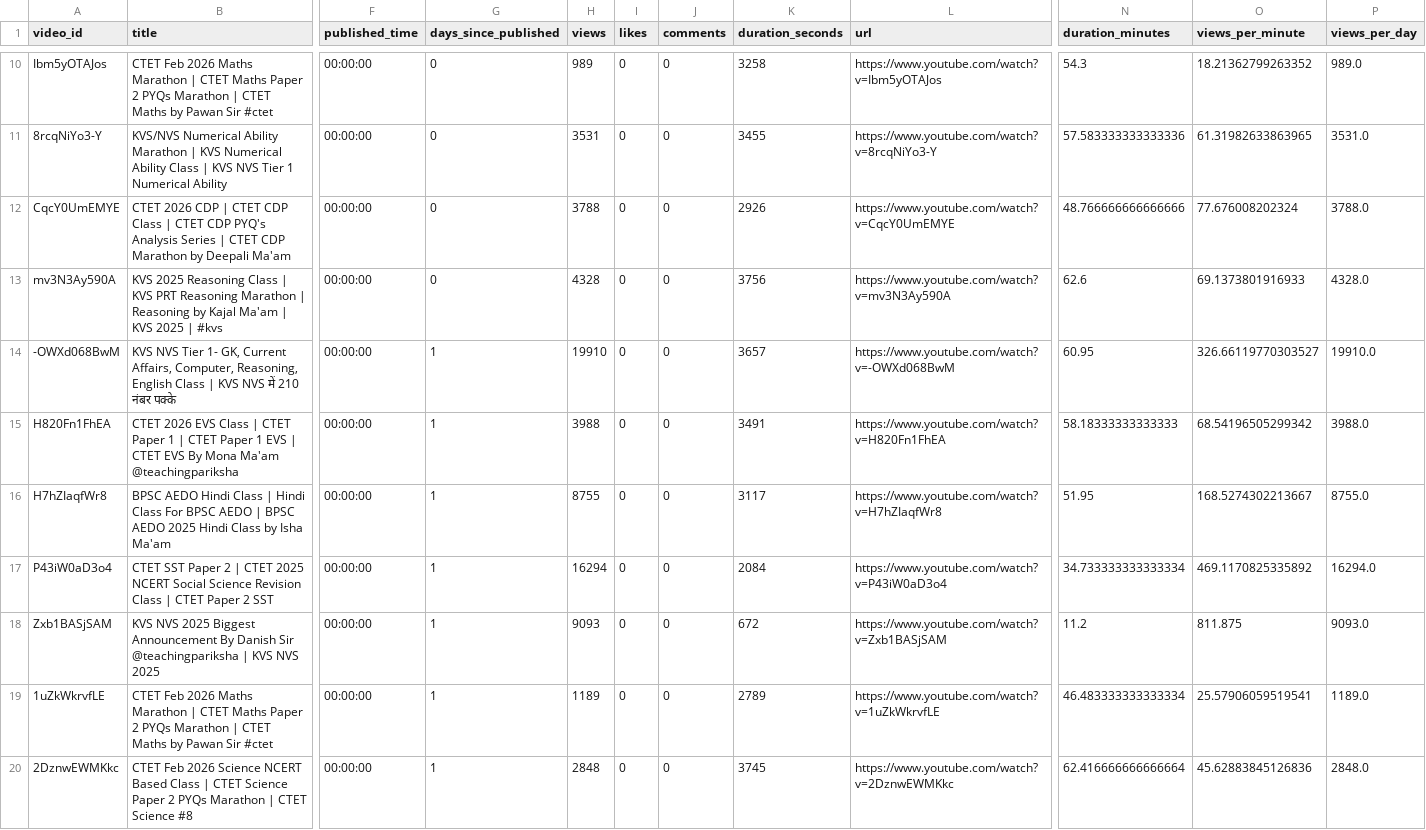
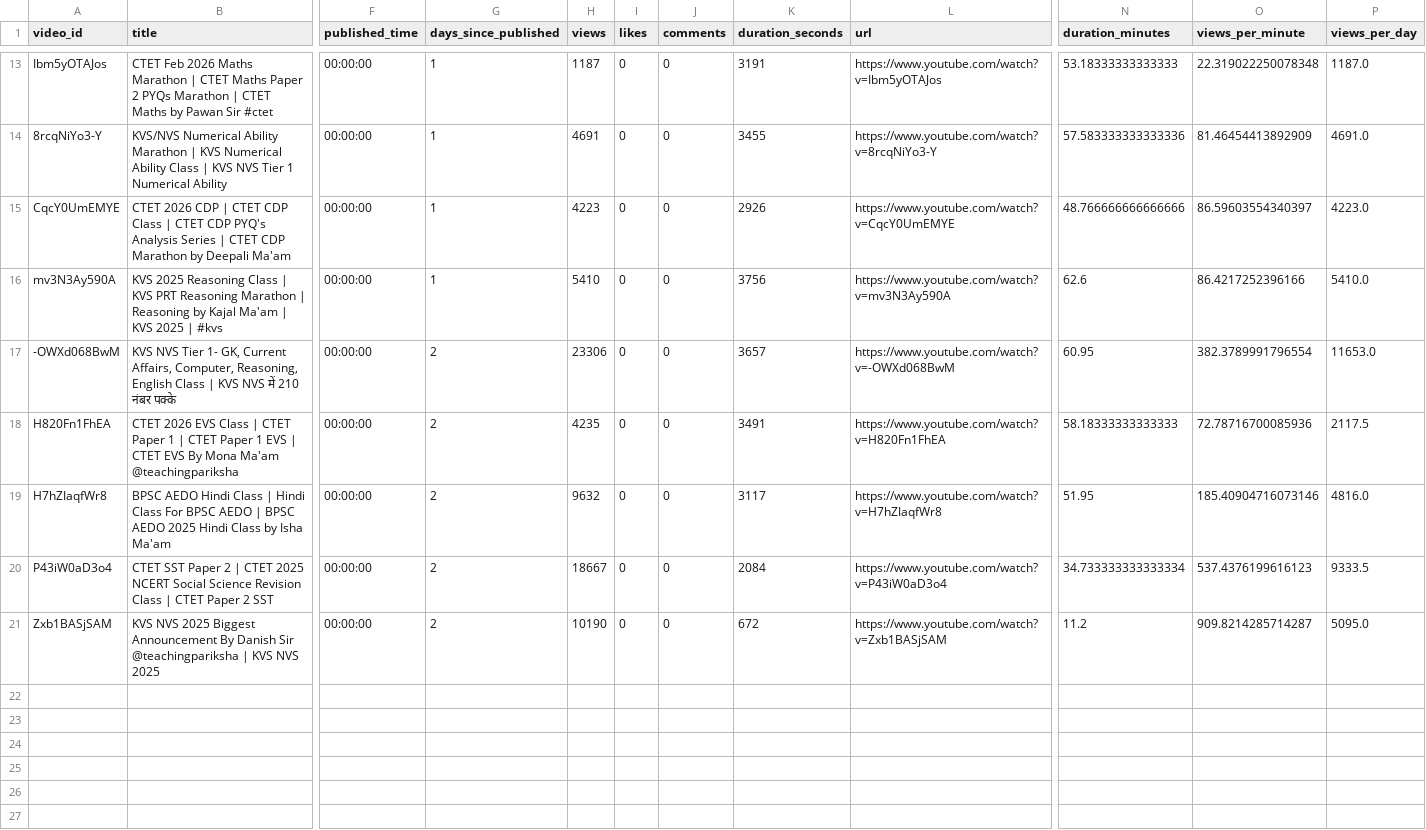
Before and after one commit to khalid-ans/youtube-livestream-data, a CSV file: data/latest_20_livestreams_precise.csv, drawn as a sheet; only a part is shown, gaps mark what is left out; removed rows and columns are numbered as before the commit, all else as after; rows hold the shown columns only; the diff covers the shown part only; the diff names each change by its address in the sheet, - before the commit and + after, or states it on an @@ line.

```diff
--- a/data/latest_20_livestreams_precise.csv
+++ b/data/latest_20_livestreams_precise.csv
-G13:G16 (days_since_published): 0
+G13:G16 (days_since_published): 1
-H13 (views): 989
+H13 (views): 1187
-K13 (duration_seconds): 3258
+K13 (duration_seconds): 3191
-N13 (duration_minutes): 54.3
+N13 (duration_minutes): 53.18333333333333
-O13 (views_per_minute): 18.21362799263352
+O13 (views_per_minute): 22.319022250078348
-P13 (views_per_day): 989.0
+P13 (views_per_day): 1187.0
-H14 (views): 3531
+H14 (views): 4691
-O14 (views_per_minute): 61.31982633863965
+O14 (views_per_minute): 81.46454413892909
-P14 (views_per_day): 3531.0
+P14 (views_per_day): 4691.0
-H15 (views): 3788
+H15 (views): 4223
-O15 (views_per_minute): 77.676008202324
+O15 (views_per_minute): 86.59603554340397
-P15 (views_per_day): 3788.0
+P15 (views_per_day): 4223.0
-H16 (views): 4328
+H16 (views): 5410
-O16 (views_per_minute): 69.1373801916933
+O16 (views_per_minute): 86.4217252396166
-P16 (views_per_day): 4328.0
+P16 (views_per_day): 5410.0
-G17:G21 (days_since_published): 1
+G17:G21 (days_since_published): 2
-H17 (views): 19910
+H17 (views): 23306
-O17 (views_per_minute): 326.66119770303527
+O17 (views_per_minute): 382.3789991796554
-P17 (views_per_day): 19910.0
+P17 (views_per_day): 11653.0
-H18 (views): 3988
+H18 (views): 4235
-O18 (views_per_minute): 68.54196505299342
+O18 (views_per_minute): 72.78716700085936
-P18 (views_per_day): 3988.0
+P18 (views_per_day): 2117.5
-H19 (views): 8755
+H19 (views): 9632
-O19 (views_per_minute): 168.5274302213667
+O19 (views_per_minute): 185.40904716073146
-P19 (views_per_day): 8755.0
+P19 (views_per_day): 4816.0
-H20 (views): 16294
+H20 (views): 18667
-O20 (views_per_minute): 469.1170825335892
+O20 (views_per_minute): 537.4376199616123
-P20 (views_per_day): 16294.0
+P20 (views_per_day): 9333.5
-H21 (views): 9093
+H21 (views): 10190
-O21 (views_per_minute): 811.875
+O21 (views_per_minute): 909.8214285714287
-P21 (views_per_day): 9093.0
+P21 (views_per_day): 5095.0
-row 19: 1uZkWkrvfLE | CTET Feb 2026 Maths Marathon | CTET Maths Paper 2 PYQs Marathon | CTET Maths by Pawan Sir #ctet | 00:00:00 | 1 | 1189 | 0 | 0 | 2789 | https://www.youtube.com/watch?v=1uZkWkrvfLE | 46.483333333333334 | 25.57906059519541 | 1189.0
-row 20: 2DznwEWMKkc | CTET Feb 2026 Science NCERT Based Class | CTET Science Paper 2 PYQs Marathon | CTET Science #8 | 00:00:00 | 1 | 2848 | 0 | 0 | 3745 | https://www.youtube.com/watch?v=2DznwEWMKkc | 62.416666666666664 | 45.62883845126836 | 2848.0
```
Also changed, not shown: 3 added rows, 1 removed row and 35 edited cells elsewhere in this file.
